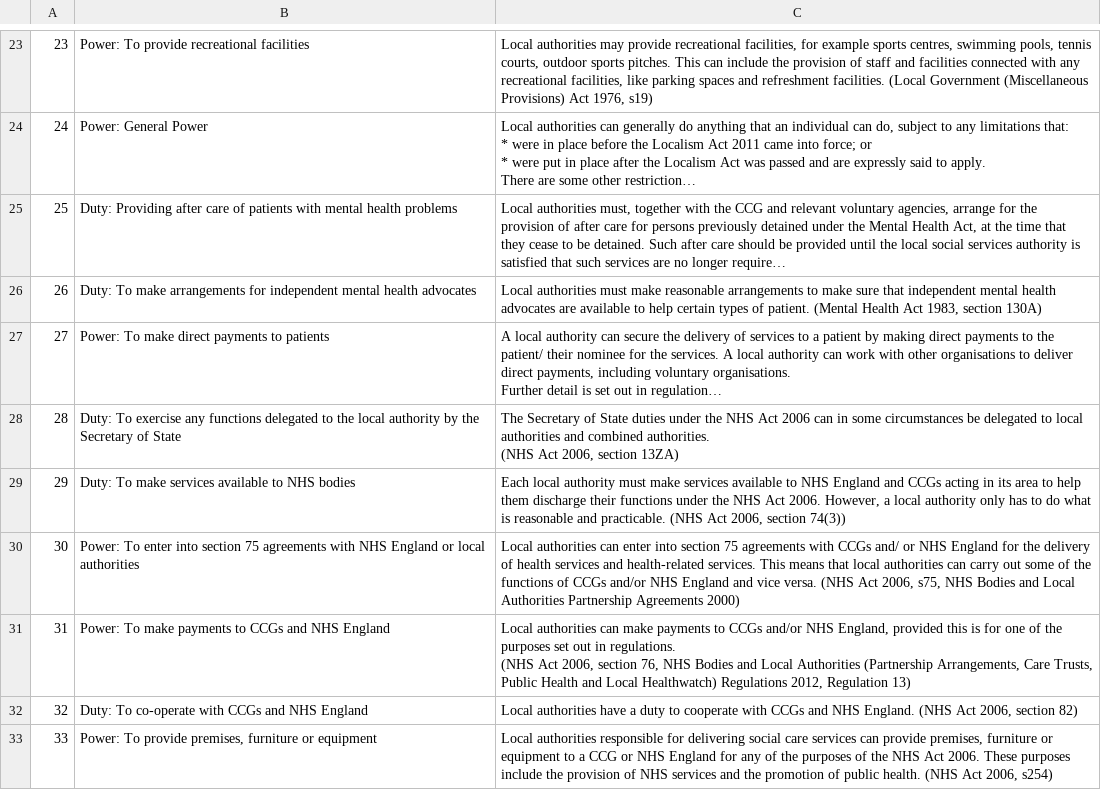
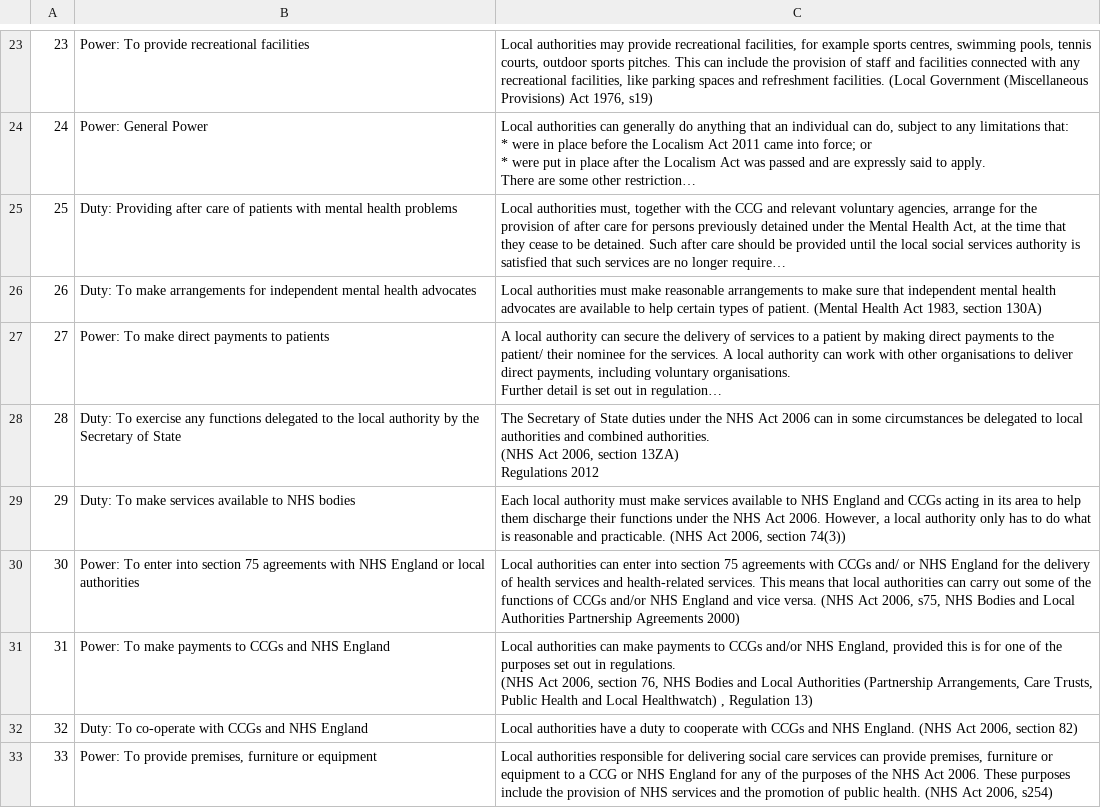
Before and after one commit to nhsengland/phmi, a CSV file: data/csvs/statutes/local-authority.csv, drawn as a sheet; only a part is shown, gaps mark what is left out; long unchanged cells end in …; ↵ is a line break in a cell; the diff names each change by its address in the sheet, - before the commit and + after, or states it on an @@ line.

```diff
--- a/data/csvs/statutes/local-authority.csv
+++ b/data/csvs/statutes/local-authority.csv
-C28: …section 13ZA)
+C28: …section 13ZA) ↵ Regulations 2012
-C31: …Local Healthwatch) Regulations 2012, Regulation 13)
+C31: …Local Healthwatch) , Regulation 13)
```
Also changed, not shown: data/csvs/activities.csv, 18 other files.
